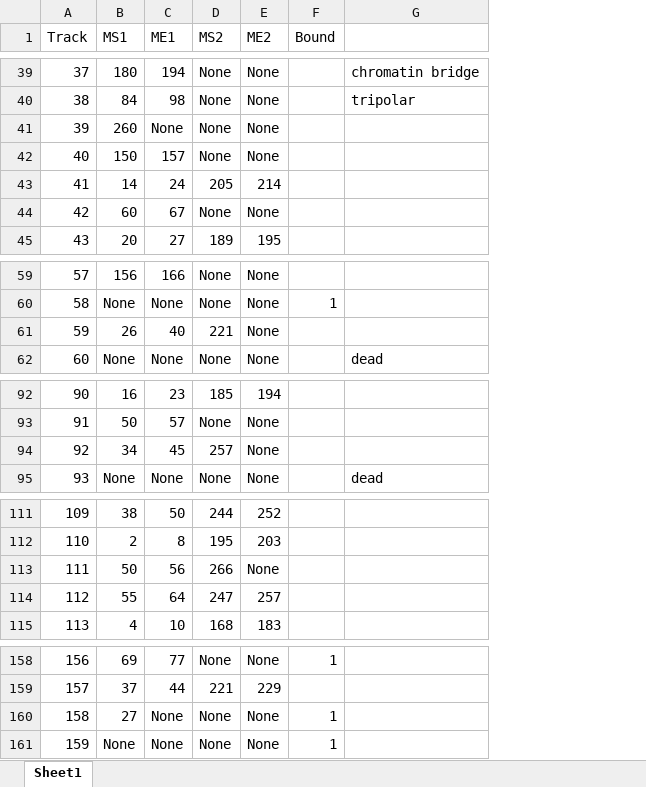
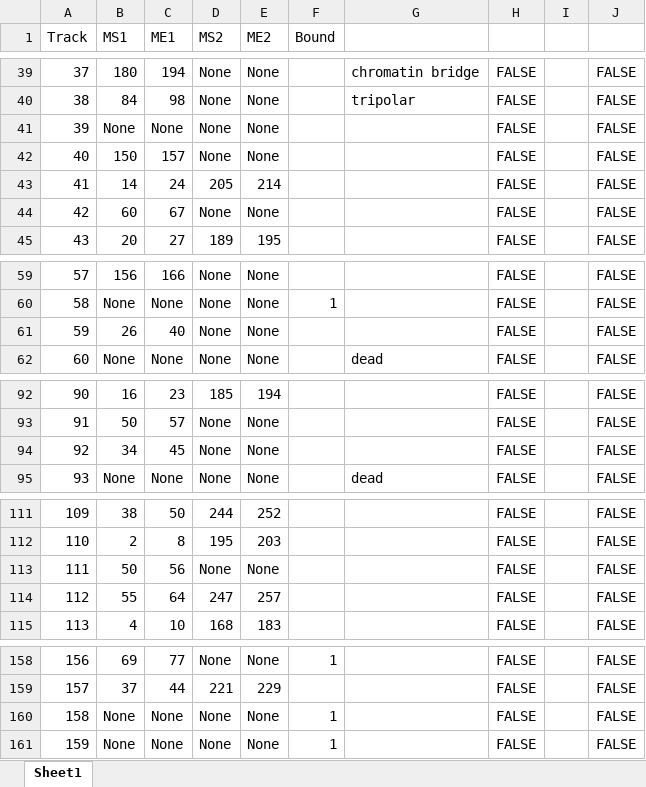
Before and after one commit to CookiesPeter/MitoLength, an Excel workbook: Optimization Results/Optimization#3/Manual_Data_Collection.xlsx, sheet Sheet1, drawn as a sheet; only a part is shown, gaps mark what is left out; values as stored, in another font and other column widths than the file's, no borders; conditional formats not drawn; the diff covers the shown part only; the diff names each change by its address in the sheet, - before the commit and + after, or states it on an @@ line.

```diff
--- a/Optimization Results/Optimization#3/Manual_Data_Collection.xlsx (sheet Sheet1)
+++ b/Optimization Results/Optimization#3/Manual_Data_Collection.xlsx (sheet Sheet1)
+column H, rows 39-45: all FALSE; rows 59-62: all FALSE; rows 92-95: all FALSE; rows 111-115: all FALSE; rows 158-161: all FALSE
+column I, empty
+column J, rows 39-45: all FALSE; rows 59-62: all FALSE; rows 92-95: all FALSE; rows 111-115: all FALSE; rows 158-161: all FALSE
-B41 (MS1): 260
+B41 (MS1): None
-D61 (MS2): 221
+D61 (MS2): None
-D94 (MS2): 257
+D94 (MS2): None
-D113 (MS2): 266
+D113 (MS2): None
-B160 (MS1): 27
+B160 (MS1): None
```
Also changed, not shown: 19 edited cells and cell formats elsewhere in this sheet, Optimization Results/Optimization#1/Manual_Data_Collection.xlsx, Optimization Results/Optimization#2/Manual_Data_Collection1.xlsx, 57 other files.
